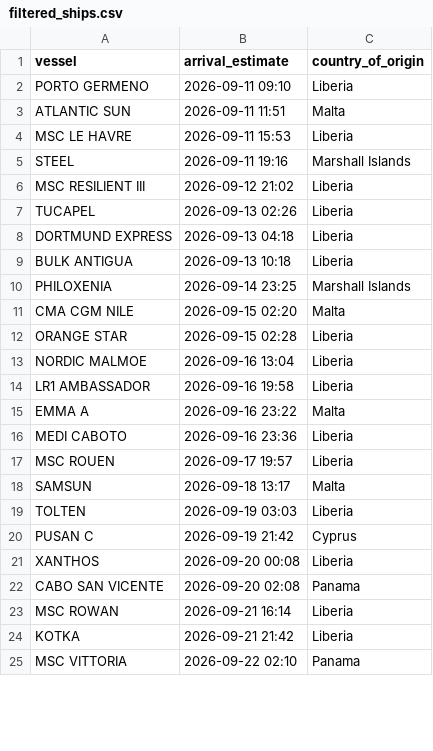
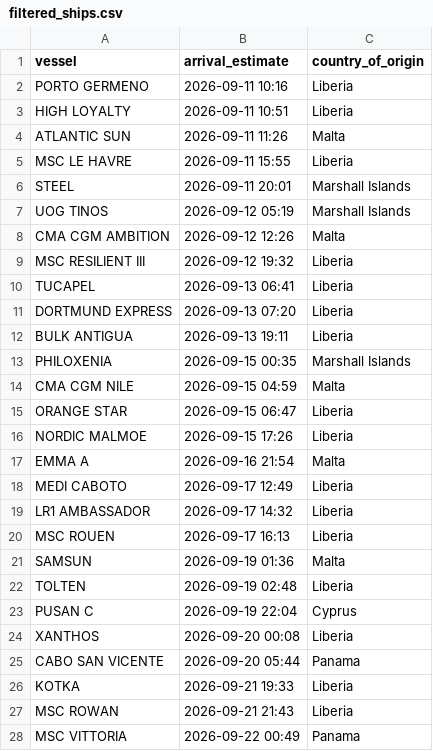
Before and after one commit to natalierjonas/FOCs-in-NYC, a CSV file: filtered_ships.csv, drawn as a sheet; only a part is shown; the diff covers the shown part only.

```diff
--- a/filtered_ships.csv
+++ b/filtered_ships.csv
@@ -1,25 +1,28 @@
 vessel,arrival_estimate,country_of_origin
-PORTO GERMENO,2026-09-11 09:10,Liberia
-ATLANTIC SUN,2026-09-11 11:51,Malta
-MSC LE HAVRE,2026-09-11 15:53,Liberia
-STEEL,2026-09-11 19:16,Marshall Islands
-MSC RESILIENT III,2026-09-12 21:02,Liberia
-TUCAPEL,2026-09-13 02:26,Liberia
-DORTMUND EXPRESS,2026-09-13 04:18,Liberia
-BULK ANTIGUA,2026-09-13 10:18,Liberia
-PHILOXENIA,2026-09-14 23:25,Marshall Islands
-CMA CGM NILE,2026-09-15 02:20,Malta
-ORANGE STAR,2026-09-15 02:28,Liberia
-NORDIC MALMOE,2026-09-16 13:04,Liberia
-LR1 AMBASSADOR,2026-09-16 19:58,Liberia
-EMMA A,2026-09-16 23:22,Malta
-MEDI CABOTO,2026-09-16 23:36,Liberia
-MSC ROUEN,2026-09-17 19:57,Liberia
-SAMSUN,2026-09-18 13:17,Malta
-TOLTEN,2026-09-19 03:03,Liberia
-PUSAN C,2026-09-19 21:42,Cyprus
+PORTO GERMENO,2026-09-11 10:16,Liberia
+HIGH LOYALTY,2026-09-11 10:51,Liberia
+ATLANTIC SUN,2026-09-11 11:26,Malta
+MSC LE HAVRE,2026-09-11 15:55,Liberia
+STEEL,2026-09-11 20:01,Marshall Islands
+UOG TINOS,2026-09-12 05:19,Marshall Islands
+CMA CGM AMBITION,2026-09-12 12:26,Malta
+MSC RESILIENT III,2026-09-12 19:32,Liberia
+TUCAPEL,2026-09-13 06:41,Liberia
+DORTMUND EXPRESS,2026-09-13 07:20,Liberia
+BULK ANTIGUA,2026-09-13 19:11,Liberia
+PHILOXENIA,2026-09-15 00:35,Marshall Islands
+CMA CGM NILE,2026-09-15 04:59,Malta
+ORANGE STAR,2026-09-15 06:47,Liberia
+NORDIC MALMOE,2026-09-15 17:26,Liberia
+EMMA A,2026-09-16 21:54,Malta
+MEDI CABOTO,2026-09-17 12:49,Liberia
+LR1 AMBASSADOR,2026-09-17 14:32,Liberia
+MSC ROUEN,2026-09-17 16:13,Liberia
+SAMSUN,2026-09-19 01:36,Malta
+TOLTEN,2026-09-19 02:48,Liberia
+PUSAN C,2026-09-19 22:04,Cyprus
 XANTHOS,2026-09-20 00:08,Liberia
-CABO SAN VICENTE,2026-09-20 02:08,Panama
-MSC ROWAN,2026-09-21 16:14,Liberia
-KOTKA,2026-09-21 21:42,Liberia
-MSC VITTORIA,2026-09-22 02:10,Panama
+CABO SAN VICENTE,2026-09-20 05:44,Panama
+KOTKA,2026-09-21 19:33,Liberia
+MSC ROWAN,2026-09-21 21:43,Liberia
+MSC VITTORIA,2026-09-22 00:49,Panama
```
Also changed, not shown: 1 edited cell elsewhere in this file, ships_estimates_fixed.csv.
